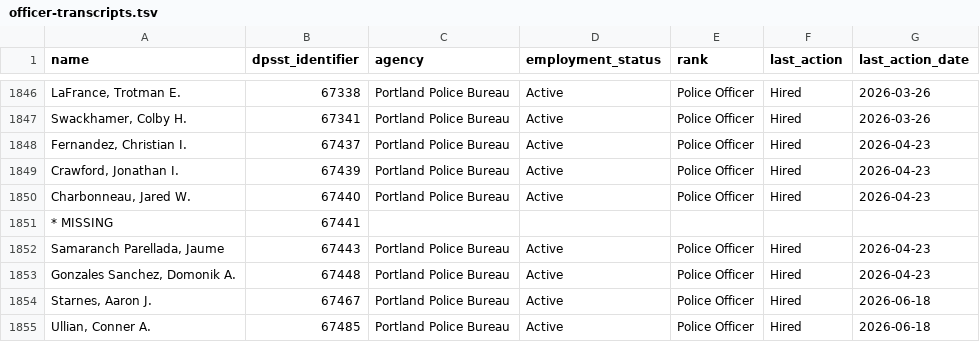
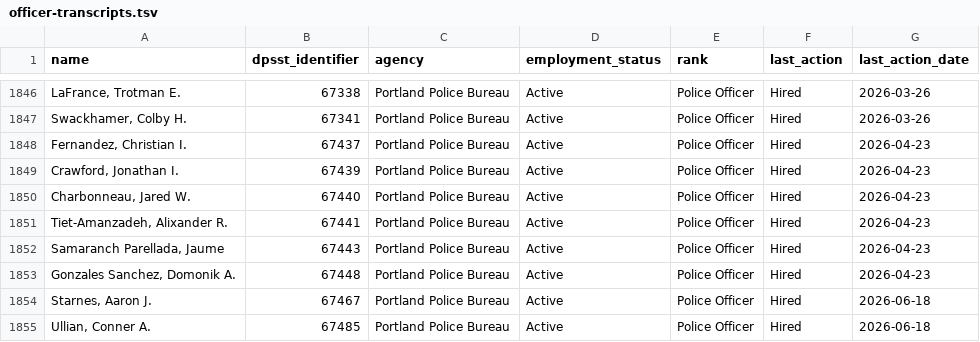
Before and after one commit to PDX-Police-Accountability/dpsst-data, a TSV file: officers/summary/officer-transcripts.tsv, drawn as a sheet; only a part is shown, gaps mark what is left out.

```diff
--- a/officers/summary/officer-transcripts.tsv
+++ b/officers/summary/officer-transcripts.tsv
@@ -1850,3 +1850,3 @@ Crawford, Jonathan I.	67439	Portland Police Bureau	Active	Police Officer	Hired	2
 Charbonneau, Jared W.	67440	Portland Police Bureau	Active	Police Officer	Hired	2026-04-23
-* MISSING	67441	""	""	""	""	""
+Tiet-Amanzadeh, Alixander R.	67441	Portland Police Bureau	Active	Police Officer	Hired	2026-04-23
 Samaranch Parellada, Jaume	67443	Portland Police Bureau	Active	Police Officer	Hired	2026-04-23
```
Also changed, not shown: officers/summary/officer-transcripts-active.tsv, 33 other files.
